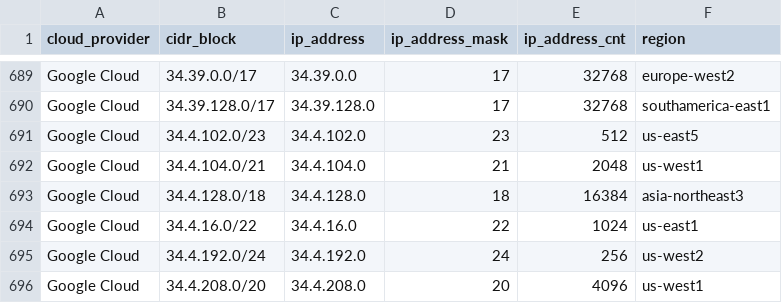
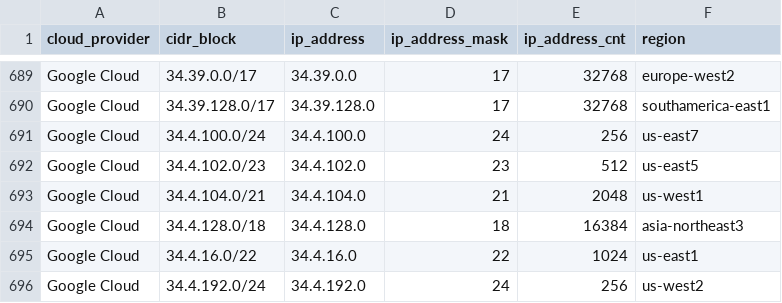
Before and after one commit to danilabs/public-cloud-provider-ip-ranges, a CSV file: data/providers/googlecloud.csv, drawn as a sheet; only a part is shown, gaps mark what is left out; the shorter side is filled out with more unchanged rows; the diff names each change by its address in the sheet, - before the commit and + after, or states it on an @@ line.

```diff
--- a/data/providers/googlecloud.csv
+++ b/data/providers/googlecloud.csv
+row 691: Google Cloud | 34.4.100.0/24 | 34.4.100.0 | 24 | 256 | us-east7
```
Also changed, not shown: 15 other files.
